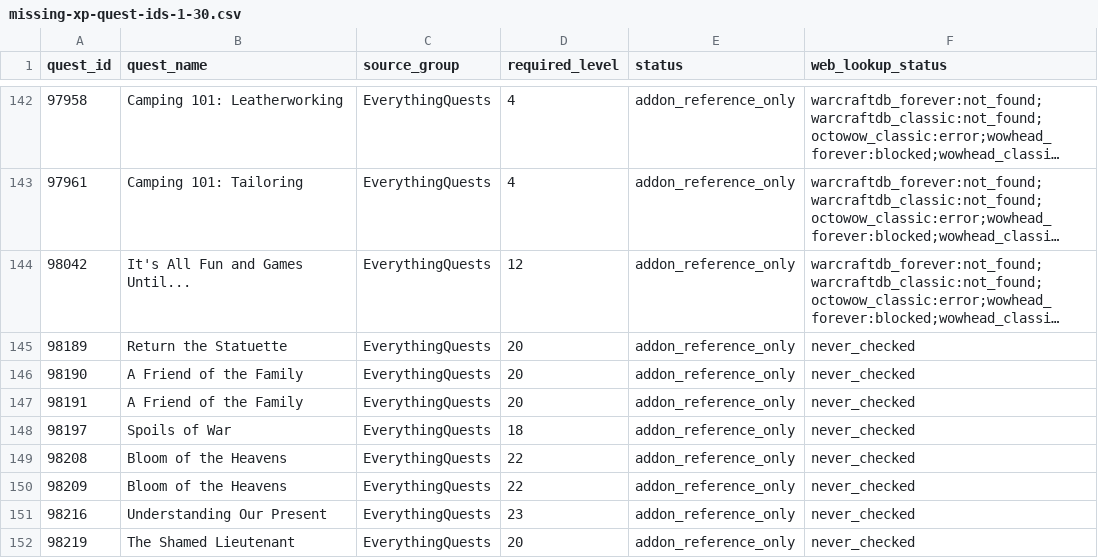
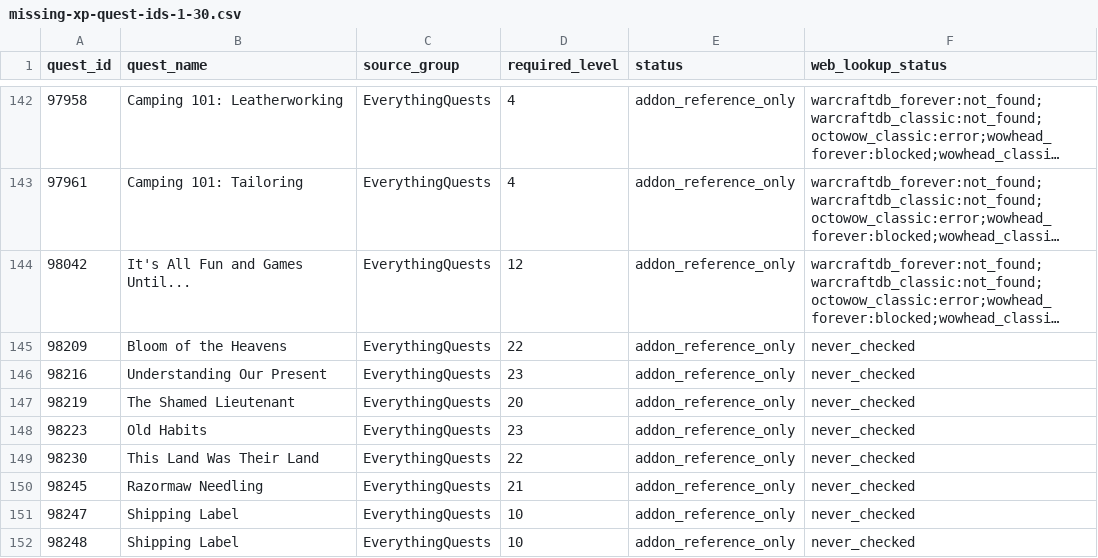
Before and after one commit to Battlefeld/ForeverRoutes, a CSV file: unified/missing-xp-quest-ids-1-30.csv, drawn as a sheet; only a part is shown, gaps mark what is left out; the shorter side is filled out with more unchanged rows; long unchanged cells end in …; the diff names each change by its address in the sheet, - before the commit and + after, or states it on an @@ line.

```diff
--- a/unified/missing-xp-quest-ids-1-30.csv
+++ b/unified/missing-xp-quest-ids-1-30.csv
-row 145: 98189 | Return the Statuette | EverythingQuests | 20 | addon_reference_only | never_checked
-row 146: 98190 | A Friend of the Family | EverythingQuests | 20 | addon_reference_only | never_checked
-row 147: 98191 | A Friend of the Family | EverythingQuests | 20 | addon_reference_only | never_checked
-row 148: 98197 | Spoils of War | EverythingQuests | 18 | addon_reference_only | never_checked
-row 149: 98208 | Bloom of the Heavens | EverythingQuests | 22 | addon_reference_only | never_checked
```
Also changed, not shown: 5 other files.
